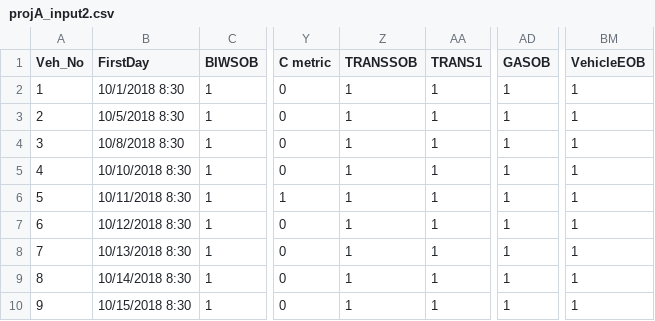
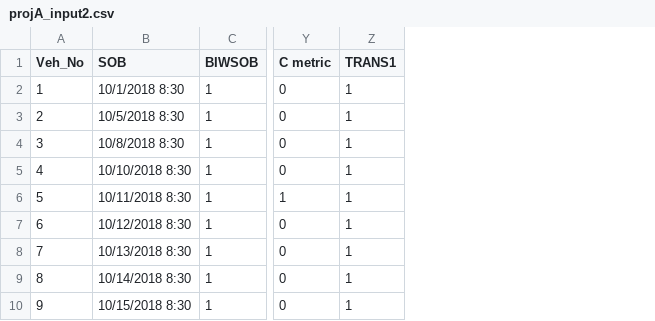
Before and after one commit to junxuanli/SH_scheduling, a CSV file: projA_input2.csv, drawn as a sheet; only a part is shown, gaps mark what is left out; the diff names each change by its address in the sheet, - before the commit and + after, or states it on an @@ line.

Commit message:
Update on alg
Get rid of BIWSOB, TRANSSOB, GASOB and VehEOB input; change FirstDay to SOB.

```diff
--- a/projA_input2.csv
+++ b/projA_input2.csv
-column Z (TRANSSOB), rows 2-10: all 1
-column AD (GASOB), rows 2-10: all 1
-column BM (VehicleEOB), rows 2-10: all 1
-B1: FirstDay
+B1: SOB
```
Also changed, not shown: taskduration.csv, taskpriority.csv, 3 other files.
